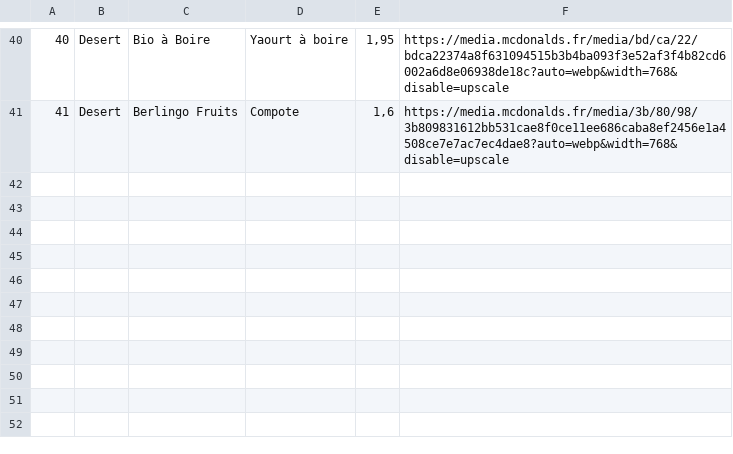
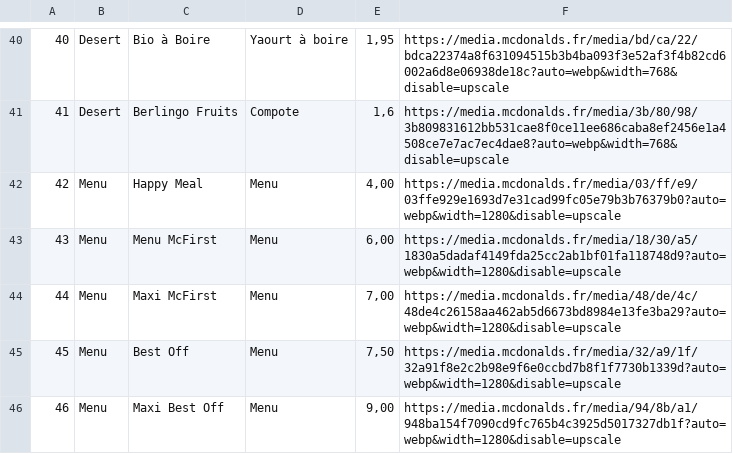
Before and after one commit to violettagoldman/IS_project, a CSV file: products.csv, drawn as a sheet; only a part is shown, gaps mark what is left out; the diff names each change by its address in the sheet, - before the commit and + after, or states it on an @@ line.

Commit message:
Update products.csv
J'ai rajouté 5 lignes pour les menus

```diff
--- a/products.csv
+++ b/products.csv
+row 42: 42 | Menu | Happy Meal | Menu | 4,00 | https://media.mcdonalds.fr/media/03/ff/e9/03ffe929e1693d7e31cad99fc05e79b3b76379b0?auto=webp&width=1280&disable=upscale
+row 43: 43 | Menu | Menu McFirst | Menu | 6,00 | https://media.mcdonalds.fr/media/18/30/a5/1830a5dadaf4149fda25cc2ab1bf01fa118748d9?auto=webp&width=1280&disable=upscale
+row 44: 44 | Menu | Maxi McFirst | Menu | 7,00 | https://media.mcdonalds.fr/media/48/de/4c/48de4c26158aa462ab5d6673bd8984e13fe3ba29?auto=webp&width=1280&disable=upscale
+row 45: 45 | Menu | Best Off | Menu | 7,50 | https://media.mcdonalds.fr/media/32/a9/1f/32a91f8e2c2b98e9f6e0ccbd7b8f1f7730b1339d?auto=webp&width=1280&disable=upscale
+row 46: 46 | Menu | Maxi Best Off | Menu | 9,00 | https://media.mcdonalds.fr/media/94/8b/a1/948ba154f7090cd9fc765b4c3925d5017327db1f?auto=webp&width=1280&disable=upscale
```
